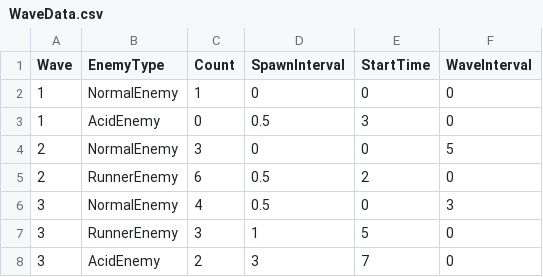
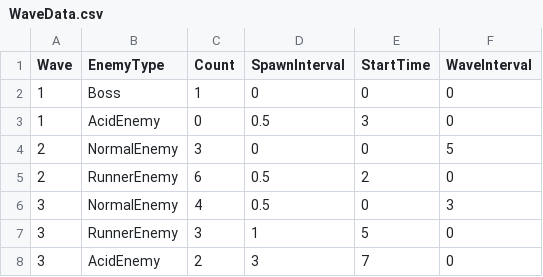
Before and after one commit to meronpanun/MyGame3D2, a CSV file: 3DShooting/3DShooting/data/CSV/WaveData.csv, drawn as a sheet.

```diff
--- a/3DShooting/3DShooting/data/CSV/WaveData.csv
+++ b/3DShooting/3DShooting/data/CSV/WaveData.csv
@@ -1,3 +1,3 @@
 Wave,EnemyType,Count,SpawnInterval,StartTime,WaveInterval
-1,NormalEnemy,1,0,0,0
+1,Boss,1,0,0,0
 1,AcidEnemy,0,0.5,3,0
```
Also changed, not shown: 5 other files.
